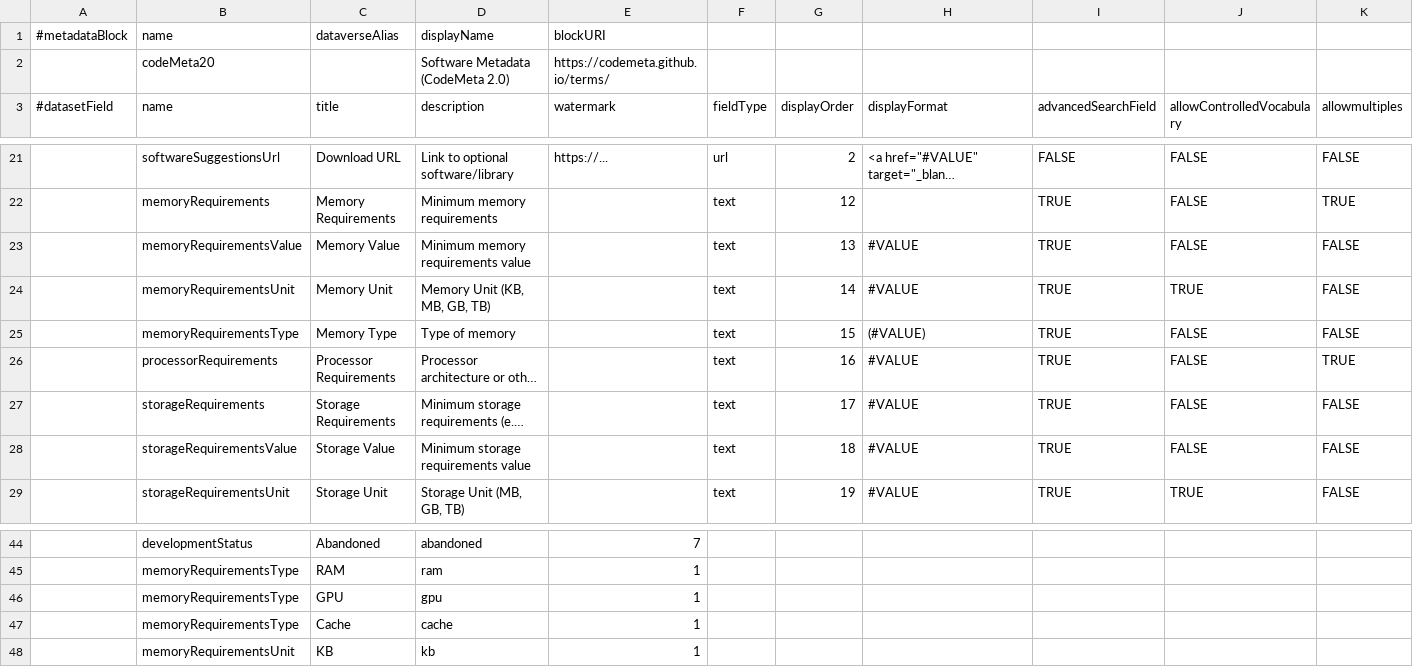
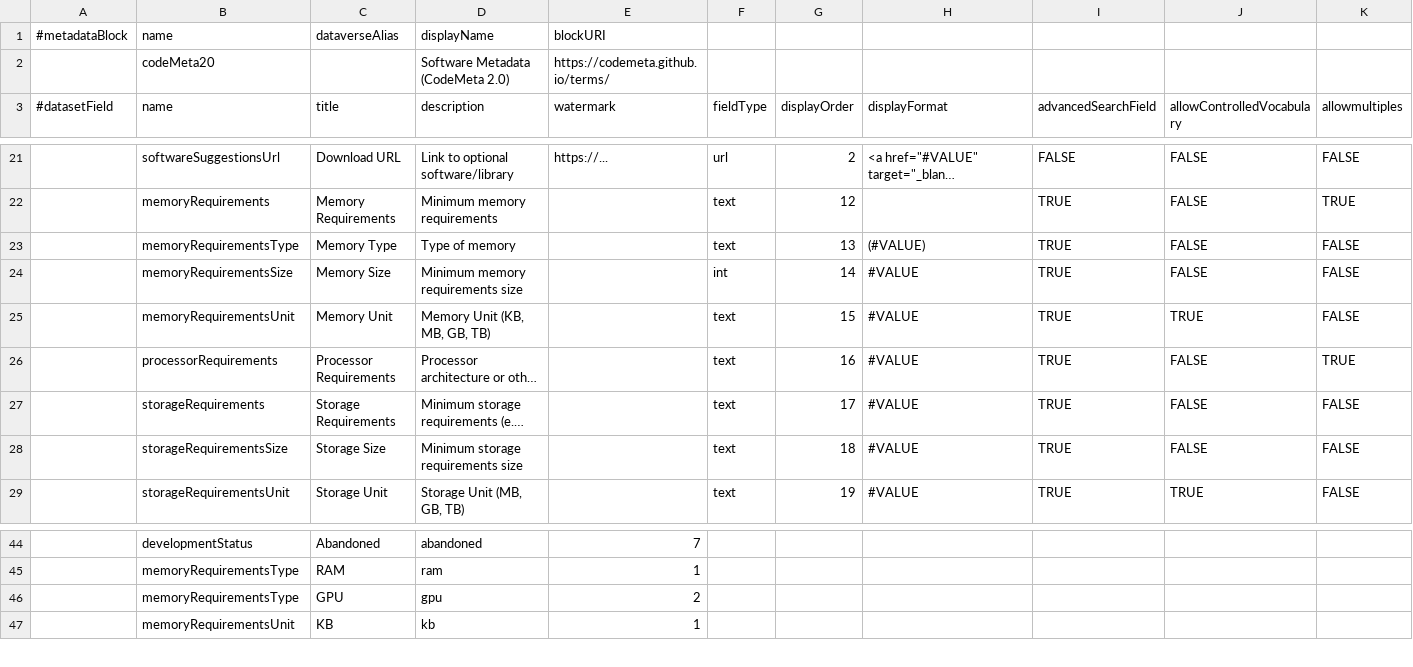
Before and after one commit to izus-fokus/darus-metadata-blocks, a TSV file: codemeta.tsv, drawn as a sheet; only a part is shown, gaps mark what is left out; long unchanged cells end in …; rows hold the shown columns only; the diff names each change by its address in the sheet, - before the commit and + after, or states it on an @@ line.

Commit message:
corrected order and name of memory/storage requirement fields

```diff
--- a/codemeta.tsv
+++ b/codemeta.tsv
-B23 (name): memoryRequirementsValue
+B23 (name): memoryRequirementsType
-C23 (title): Memory Value
+C23 (title): Memory Type
-D23 (description): Minimum memory requirements value
+D23 (description): Type of memory
-H23 (displayFormat): #VALUE
+H23 (displayFormat): (#VALUE)
-B24 (name): memoryRequirementsUnit
+B24 (name): memoryRequirementsSize
-C24 (title): Memory Unit
+C24 (title): Memory Size
-D24 (description): Memory Unit (KB, MB, GB, TB)
+D24 (description): Minimum memory requirements size
-F24 (fieldType): text
+F24 (fieldType): int
-J24 (allowControlledVocabulary): TRUE
+J24 (allowControlledVocabulary): FALSE
-B25 (name): memoryRequirementsType
+B25 (name): memoryRequirementsUnit
-C25 (title): Memory Type
+C25 (title): Memory Unit
-D25 (description): Type of memory
+D25 (description): Memory Unit (KB, MB, GB, TB)
-H25 (displayFormat): (#VALUE)
+H25 (displayFormat): #VALUE
-J25 (allowControlledVocabulary): FALSE
+J25 (allowControlledVocabulary): TRUE
-B28 (name): storageRequirementsValue
+B28 (name): storageRequirementsSize
-C28 (title): Storage Value
+C28 (title): Storage Size
-D28 (description): Minimum storage requirements value
+D28 (description): Minimum storage requirements size
-E46 (watermark): 1
+E46 (watermark): 2
-row 47:  | memoryRequirementsType | Cache | cache | 1
```
